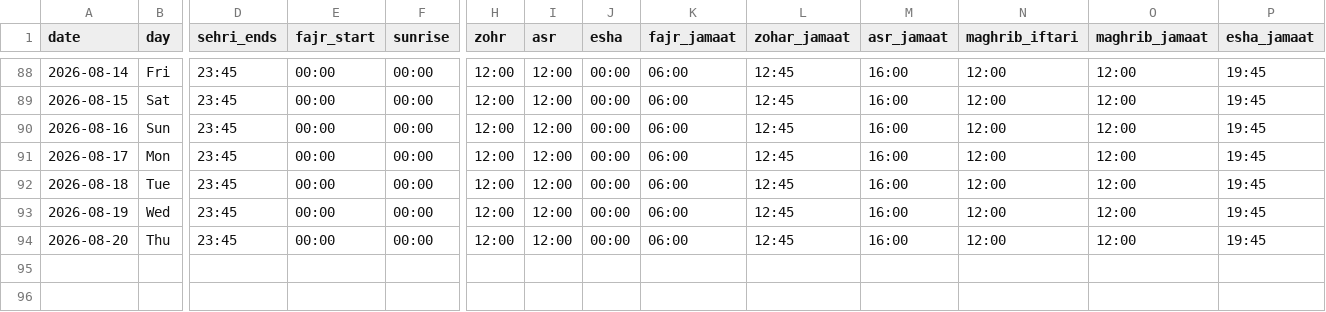
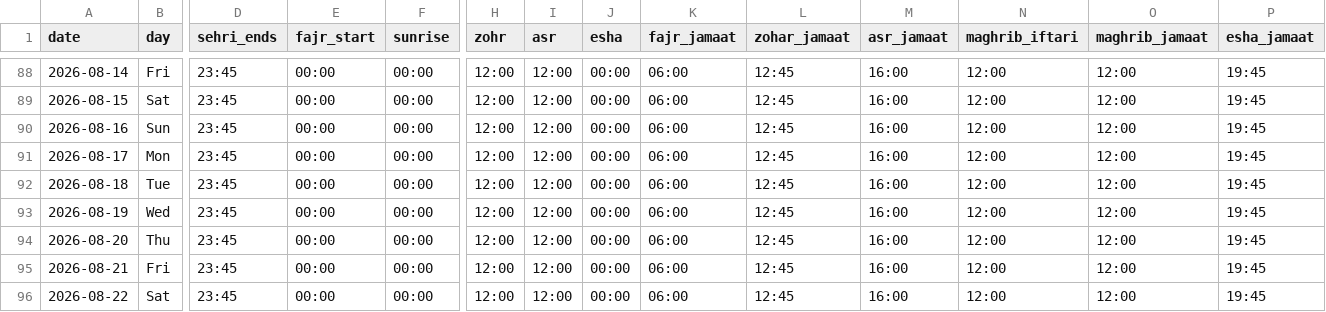
Before and after one commit to hasan1239/iqamah, a CSV file: data/aston_university_prayer_room.csv, drawn as a sheet; only a part is shown, gaps mark what is left out; rows hold the shown columns only; the diff names each change by its address in the sheet, - before the commit and + after, or states it on an @@ line.

```diff
--- a/data/aston_university_prayer_room.csv
+++ b/data/aston_university_prayer_room.csv
+row 95: 2026-08-21 | Fri | 23:45 | 00:00 | 00:00 | 12:00 | 12:00 | 00:00 | 06:00 | 12:45 | 16:00 | 12:00 | 12:00 | 19:45
+row 96: 2026-08-22 | Sat | 23:45 | 00:00 | 00:00 | 12:00 | 12:00 | 00:00 | 06:00 | 12:45 | 16:00 | 12:00 | 12:00 | 19:45
```
Also changed, not shown: data/east_birmingham_central_masjid.csv, data/gulhar_shareef.csv, 13 other files.
